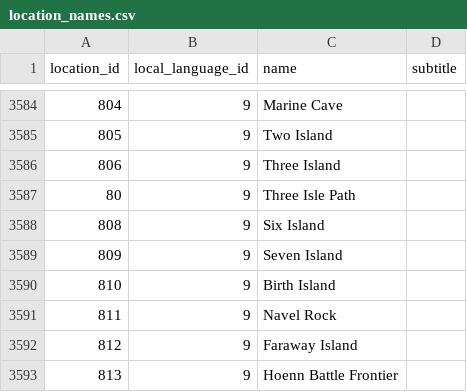
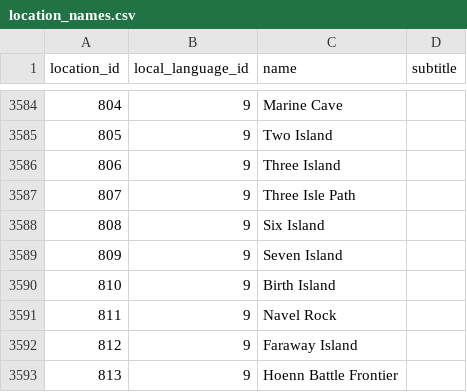
Before and after one commit to OGTuw/poke-dex-back, a CSV file: data/csv/location_names.csv, drawn as a sheet; only a part is shown, gaps mark what is left out.

```diff
--- a/data/csv/location_names.csv
+++ b/data/csv/location_names.csv
@@ -3586,3 +3586,3 @@ location_id,local_language_id,name,subtitle
 806,9,Three Island,
-80,9,Three Isle Path,
+807,9,Three Isle Path,
 808,9,Six Island,
```
Also changed, not shown: data/csv/move_effect_prose.csv, 32 other files.
